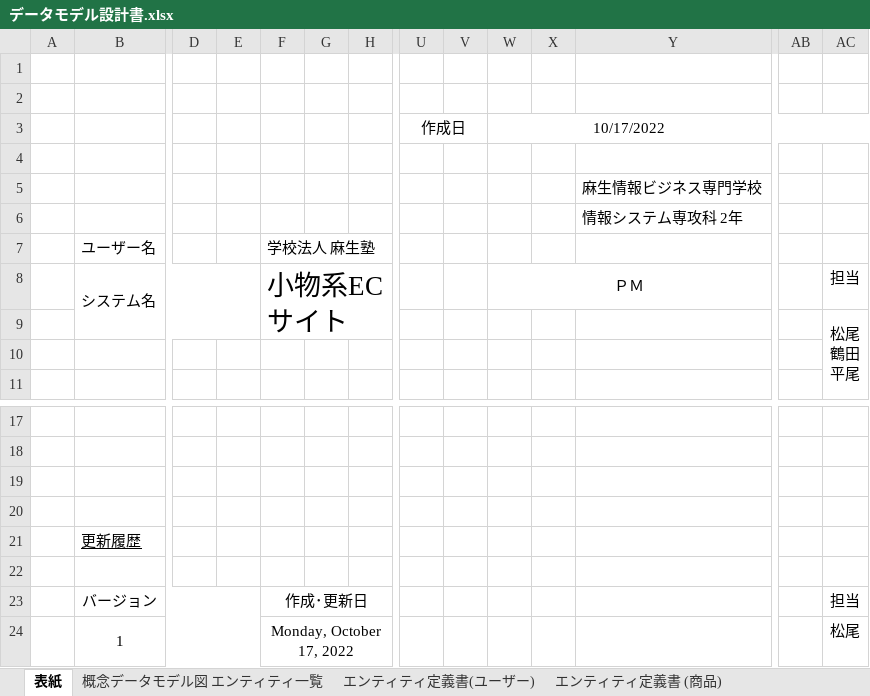
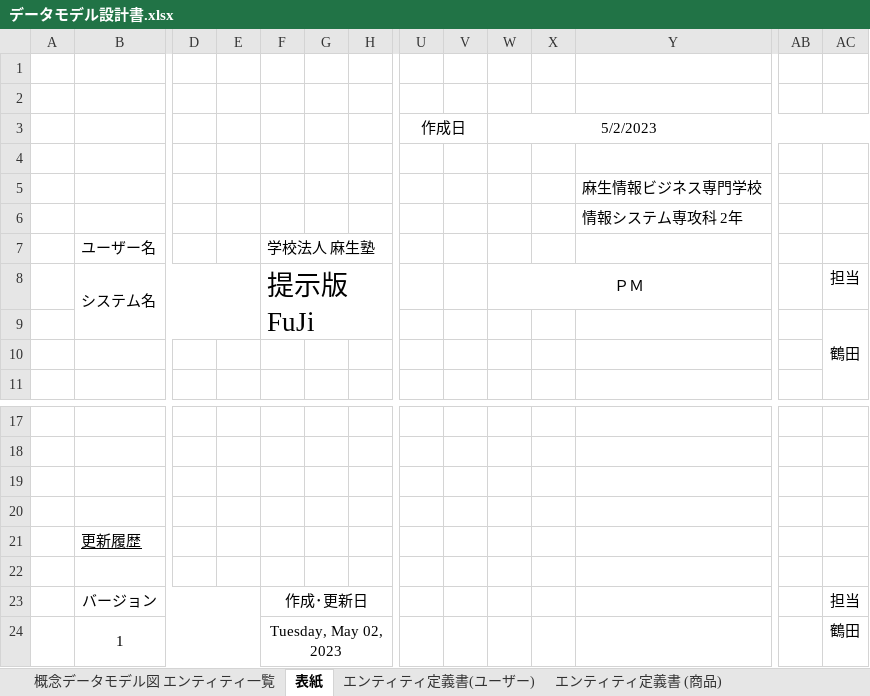
Before and after one commit to fujimondesu/2023Dev3Early, an Excel workbook: 03_DB設計書/データモデル設計書.xlsx, sheet 表紙, drawn as a sheet; only a part is shown, gaps mark what is left out; values as stored, in another font and other column widths than the file's, no borders; removed rows and columns are numbered as before the commit, all else as after; rows hold the shown columns only; ↵ is a line break in a cell; the diff names each change by its address in the sheet, - before the commit and + after, or states it on an @@ line.

```diff
--- a/03_DB設計書/データモデル設計書.xlsx (sheet 表紙)
+++ b/03_DB設計書/データモデル設計書.xlsx (sheet 表紙)
@@ sheet tab order changed: 概念データモデル図 エンティティ一覧 | 表紙 | エンティティ定義書(ユーザー) | エンティティ定義書 (商品) @@
-W3: 10/17/2022
+W3: 5/2/2023
-F8: 小物系ECサイト
+F8: 提示版 FuJi
-AC9: 松尾 ↵ 鶴田 ↵ 平尾
+AC9: 鶴田
-row 24:  | 1 |  |  | Monday, October 17, 2022 |  |  |  |  |  |  |  |  | 松尾
+row 24:  | 1 |  |  | Tuesday, May 02, 2023 |  |  |  |  |  |  |  |  | 鶴田
```
Also changed, not shown: sheet 概念データモデル図 エンティティ一覧, sheet CRUD図, charts or pictures, 1 other file.
